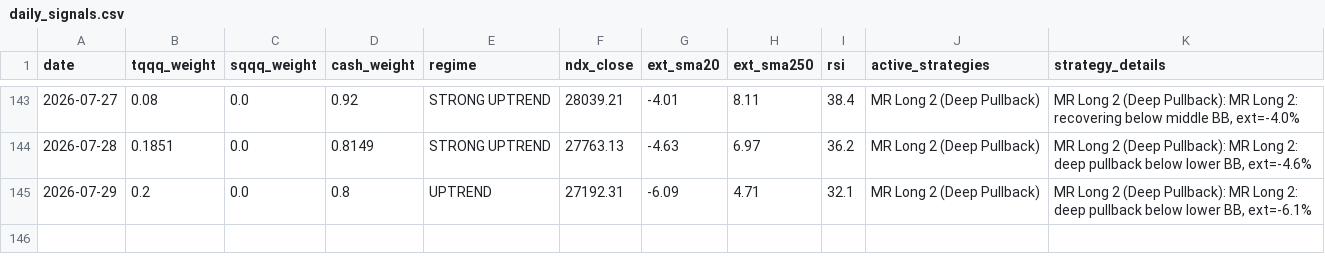
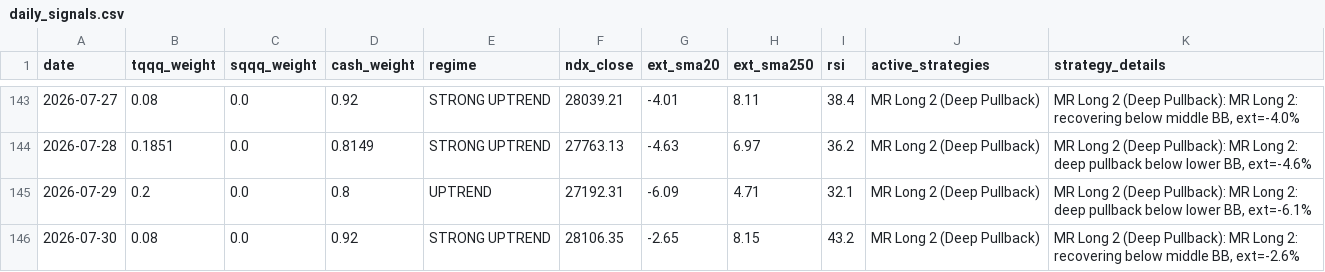
Before and after one commit to bentusk-BT/apex-trade-lab-v2, a CSV file: outputs/daily_signals.csv, drawn as a sheet; only a part is shown, gaps mark what is left out.

```diff
--- a/outputs/daily_signals.csv
+++ b/outputs/daily_signals.csv
@@ -145 +145,2 @@ date,tqqq_weight,sqqq_weight,cash_weight,regime,ndx_close,ext_sma20,ext_sma250,r
 2026-07-29,0.2,0.0,0.8,UPTREND,27192.31,-6.09,4.71,32.1,MR Long 2 (Deep Pullback),"MR Long 2 (Deep Pullback): MR Long 2: deep pullback below lower BB, ext=-6.1%"
+2026-07-30,0.08,0.0,0.92,STRONG UPTREND,28106.35,-2.65,8.15,43.2,MR Long 2 (Deep Pullback),"MR Long 2 (Deep Pullback): MR Long 2: recovering below middle BB, ext=-2.6%"
```
Also changed, not shown: outputs/cache/NDX_cache.csv, outputs/cache/QQQ_cache.csv, 8 other files.
